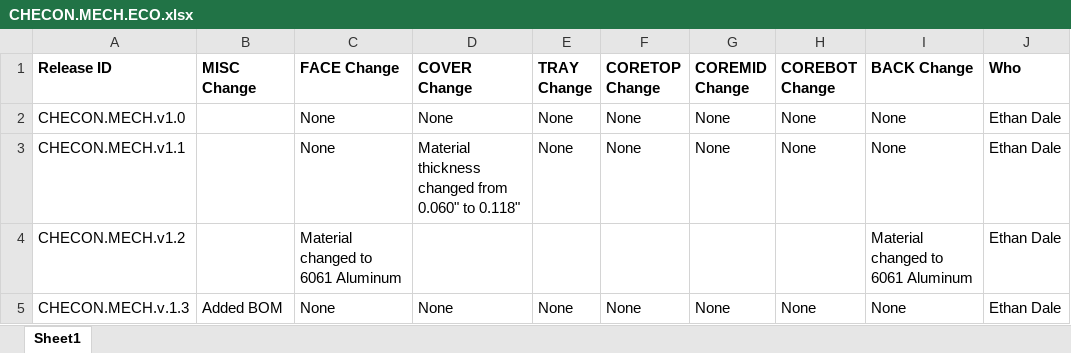
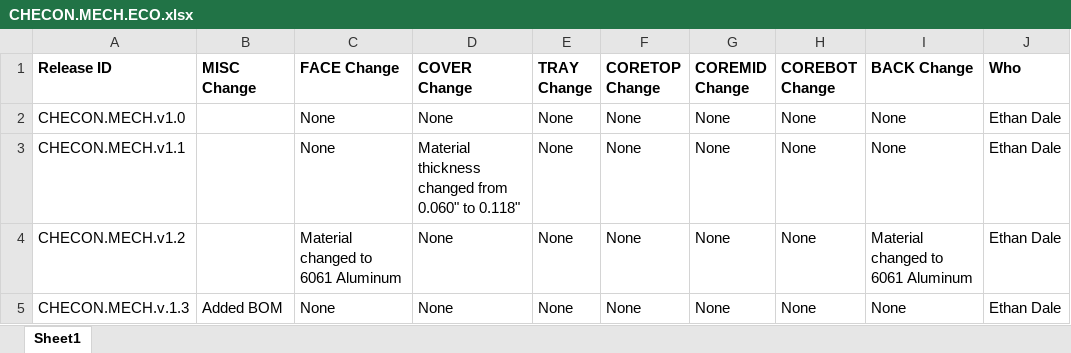
Before and after one commit to codeshelf/CHECON.MECH, an Excel workbook: CHECON.MECH.ECO.xlsx, sheet Sheet1, drawn as a sheet; only a part is shown; values as stored, in another font and other column widths than the file's, no borders; the diff names each change by its address in the sheet, - before the commit and + after, or states it on an @@ line.

```diff
--- a/CHECON.MECH.ECO.xlsx (sheet Sheet1)
+++ b/CHECON.MECH.ECO.xlsx (sheet Sheet1)
-D4 (COVER Change): (empty)
+D4 (COVER Change): None
-E4 (TRAY Change): (empty)
+E4 (TRAY Change): None
-F4 (CORETOP Change): (empty)
+F4 (CORETOP Change): None
-G4 (COREMID Change): (empty)
+G4 (COREMID Change): None
-H4 (COREBOT Change): (empty)
+H4 (COREBOT Change): None
```
Also changed, not shown: CHECON.MECH.BOM.xlsx.
